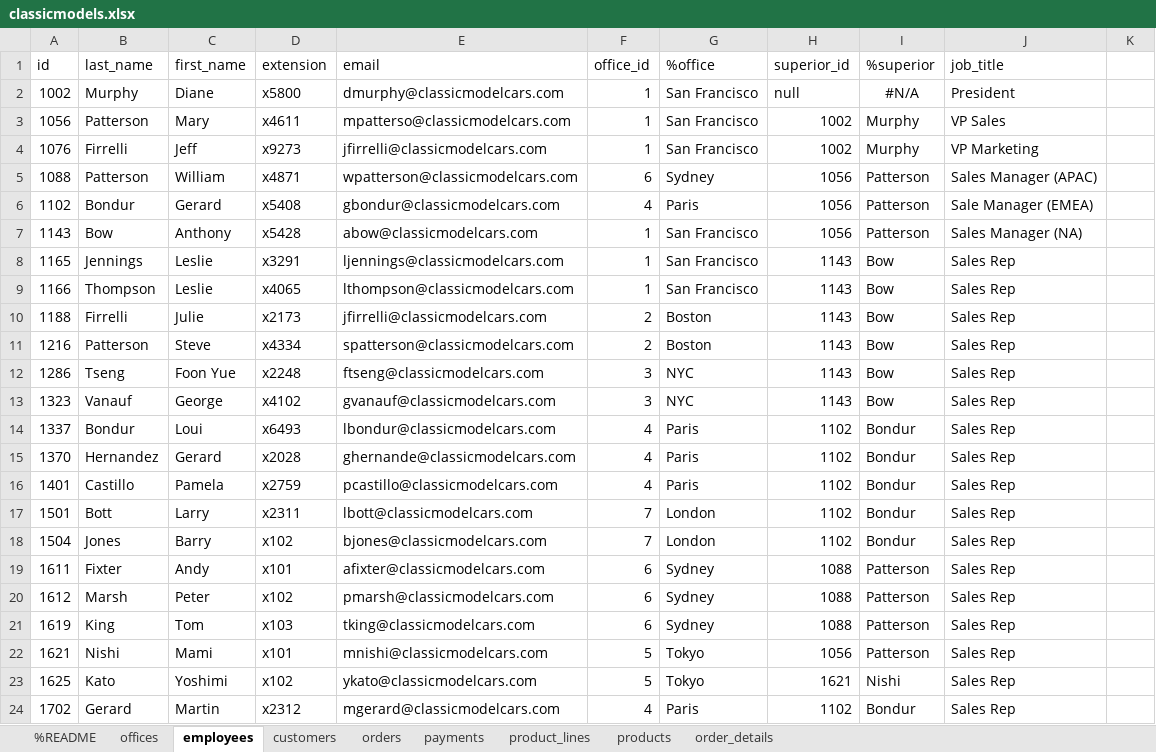
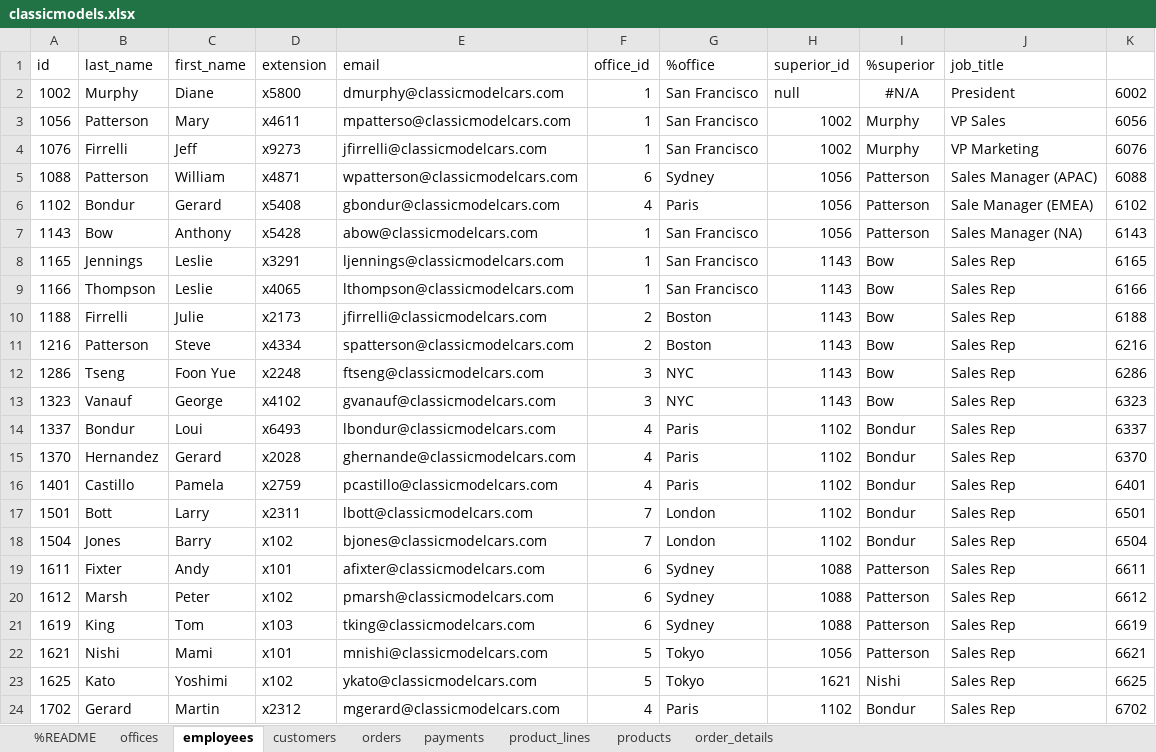
Before and after one commit to raarevalo96/laravel-excel-seeder, an Excel workbook: examples/classicmodels.xlsx, sheet employees, drawn as a sheet; values as stored, in another font and other column widths than the file's, no borders; the diff names each change by its address in the sheet, - before the commit and + after, or states it on an @@ line.

```diff
--- a/examples/classicmodels.xlsx (sheet employees)
+++ b/examples/classicmodels.xlsx (sheet employees)
-K2: (empty)
+K2: 6002
-K3: (empty)
+K3: 6056
-K4: (empty)
+K4: 6076
-K5: (empty)
+K5: 6088
-K6: (empty)
+K6: 6102
-K7: (empty)
+K7: 6143
-K8: (empty)
+K8: 6165
-K9: (empty)
+K9: 6166
-K10: (empty)
+K10: 6188
-K11: (empty)
+K11: 6216
-K12: (empty)
+K12: 6286
-K13: (empty)
+K13: 6323
-K14: (empty)
+K14: 6337
-K15: (empty)
+K15: 6370
-K16: (empty)
+K16: 6401
-K17: (empty)
+K17: 6501
-K18: (empty)
+K18: 6504
-K19: (empty)
+K19: 6611
-K20: (empty)
+K20: 6612
-K21: (empty)
+K21: 6619
-K22: (empty)
+K22: 6621
-K23: (empty)
+K23: 6625
-K24: (empty)
+K24: 6702
```
Also changed, not shown: 33 other files.
